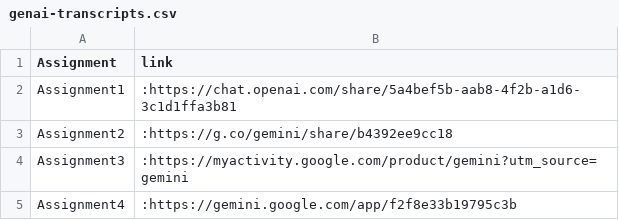
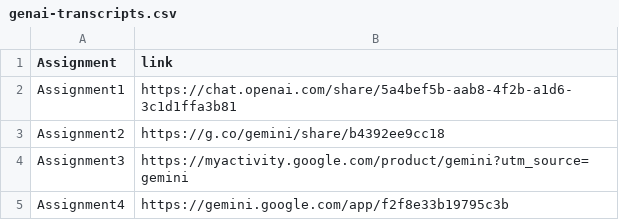
Before and after one commit to shreyajagrotu25/WE-Module3, a CSV file: Submissions/genai-transcripts.csv, drawn as a sheet.

Commit message:
first commit

```diff
--- a/Submissions/genai-transcripts.csv
+++ b/Submissions/genai-transcripts.csv
@@ -1,5 +1,5 @@
 Assignment,link
-Assignment1,:https://chat.openai.com/share/5a4bef5b-aab8-4f2b-a1d6-3c1d1ffa3b81
-Assignment2,:https://g.co/gemini/share/b4392ee9cc18
-Assignment3,:https://myactivity.google.com/product/gemini?utm_source=gemini
-Assignment4,:https://gemini.google.com/app/f2f8e33b19795c3b
+Assignment1,https://chat.openai.com/share/5a4bef5b-aab8-4f2b-a1d6-3c1d1ffa3b81
+Assignment2,https://g.co/gemini/share/b4392ee9cc18
+Assignment3,https://myactivity.google.com/product/gemini?utm_source=gemini
+Assignment4,https://gemini.google.com/app/f2f8e33b19795c3b
```
